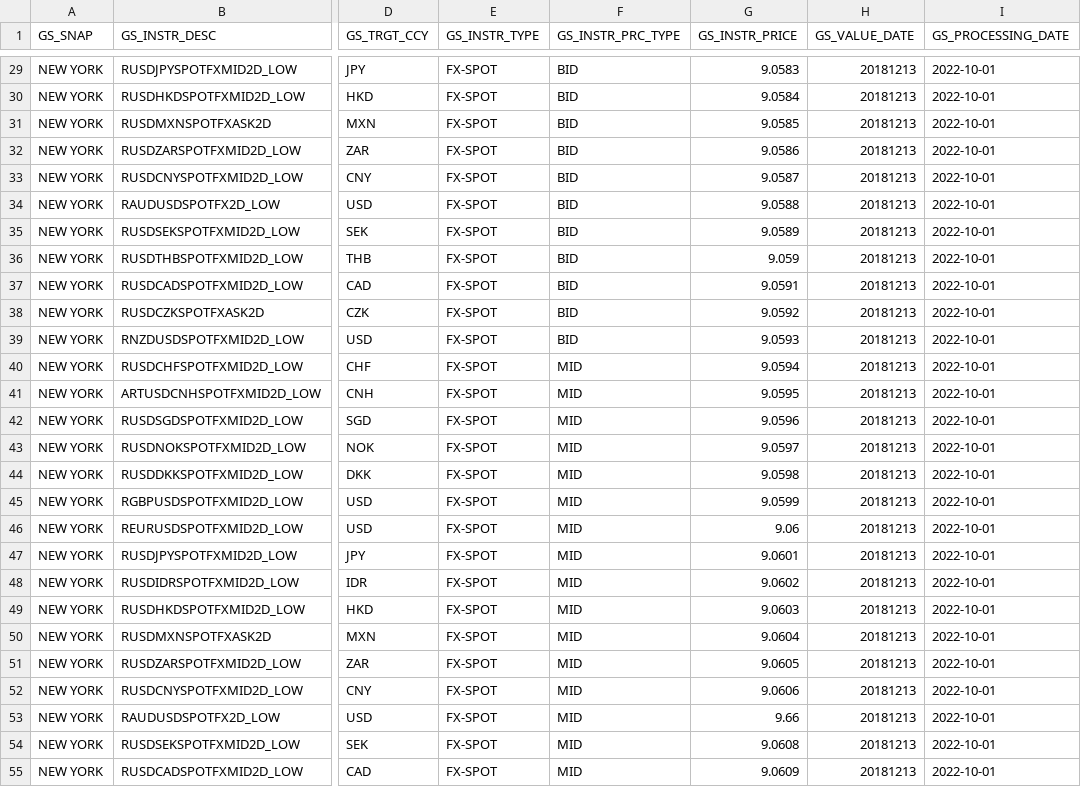
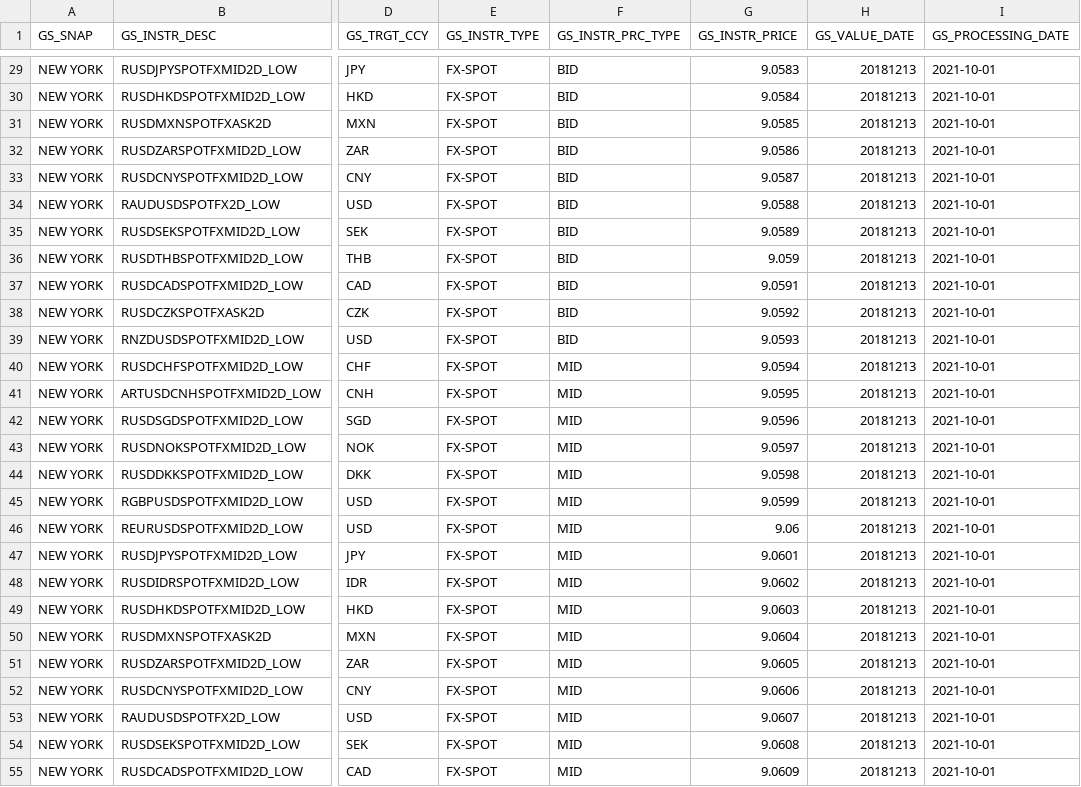
Before and after one commit to shirleenhong/automation-loan-application-cba, a CSV file: DataSet/Integration_DataSet/TL/FXRates_GSFile/AU/TL_FX_20_Files/FINASTRA_CCB_FX_NY_FX20.csv, drawn as a sheet; only a part is shown, gaps mark what is left out; the diff covers the shown part only; the diff names each change by its address in the sheet, - before the commit and + after, or states it on an @@ line.

```diff
--- a/DataSet/Integration_DataSet/TL/FXRates_GSFile/AU/TL_FX_20_Files/FINASTRA_CCB_FX_NY_FX20.csv
+++ b/DataSet/Integration_DataSet/TL/FXRates_GSFile/AU/TL_FX_20_Files/FINASTRA_CCB_FX_NY_FX20.csv
-I29:I55 (GS_PROCESSING_DATE): 2022-10-01
+I29:I55 (GS_PROCESSING_DATE): 2021-10-01
-G53 (GS_INSTR_PRICE): 9.66
+G53 (GS_INSTR_PRICE): 9.0607
```
Also changed, not shown: 30 edited cells elsewhere in this file.
